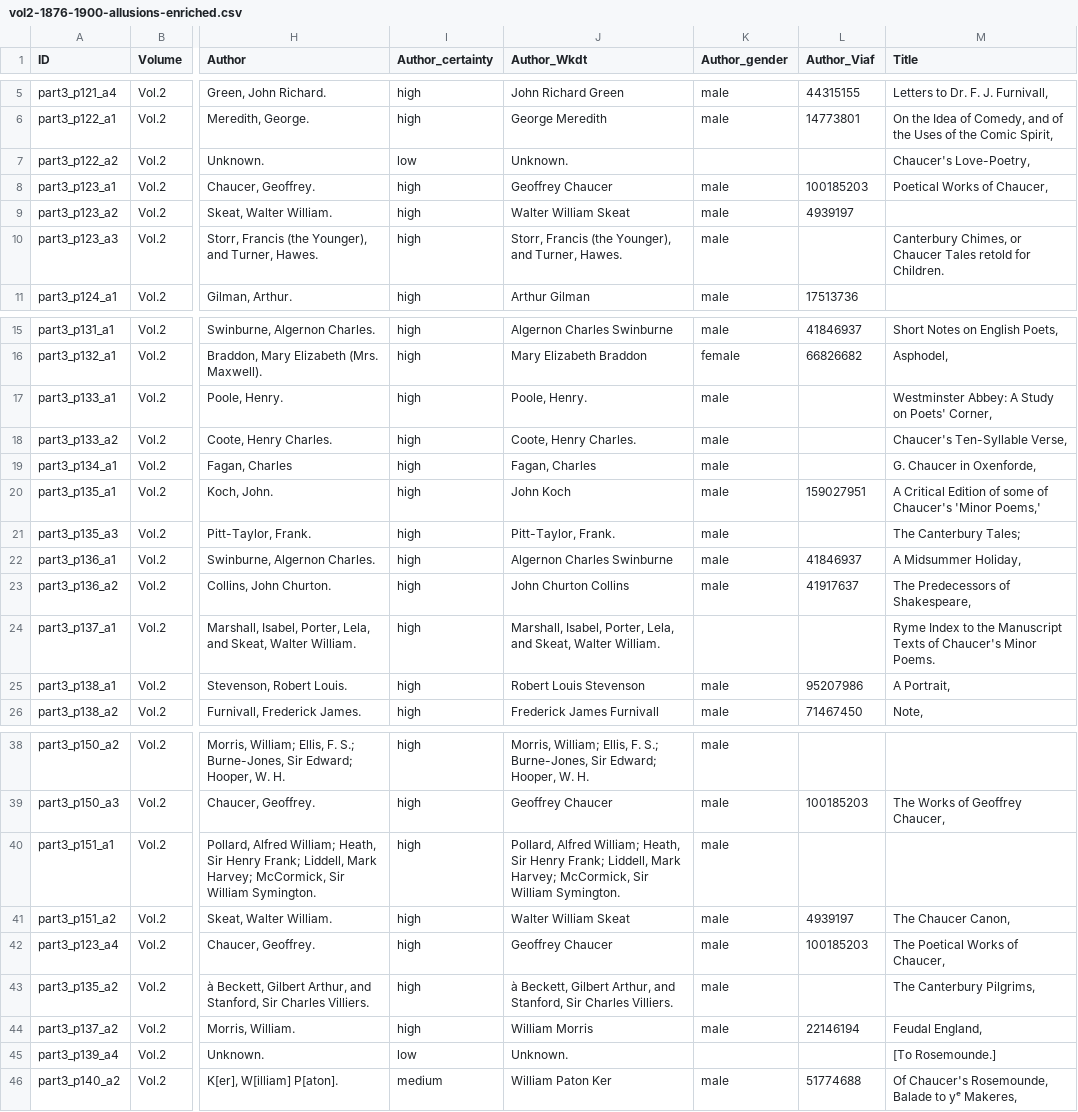
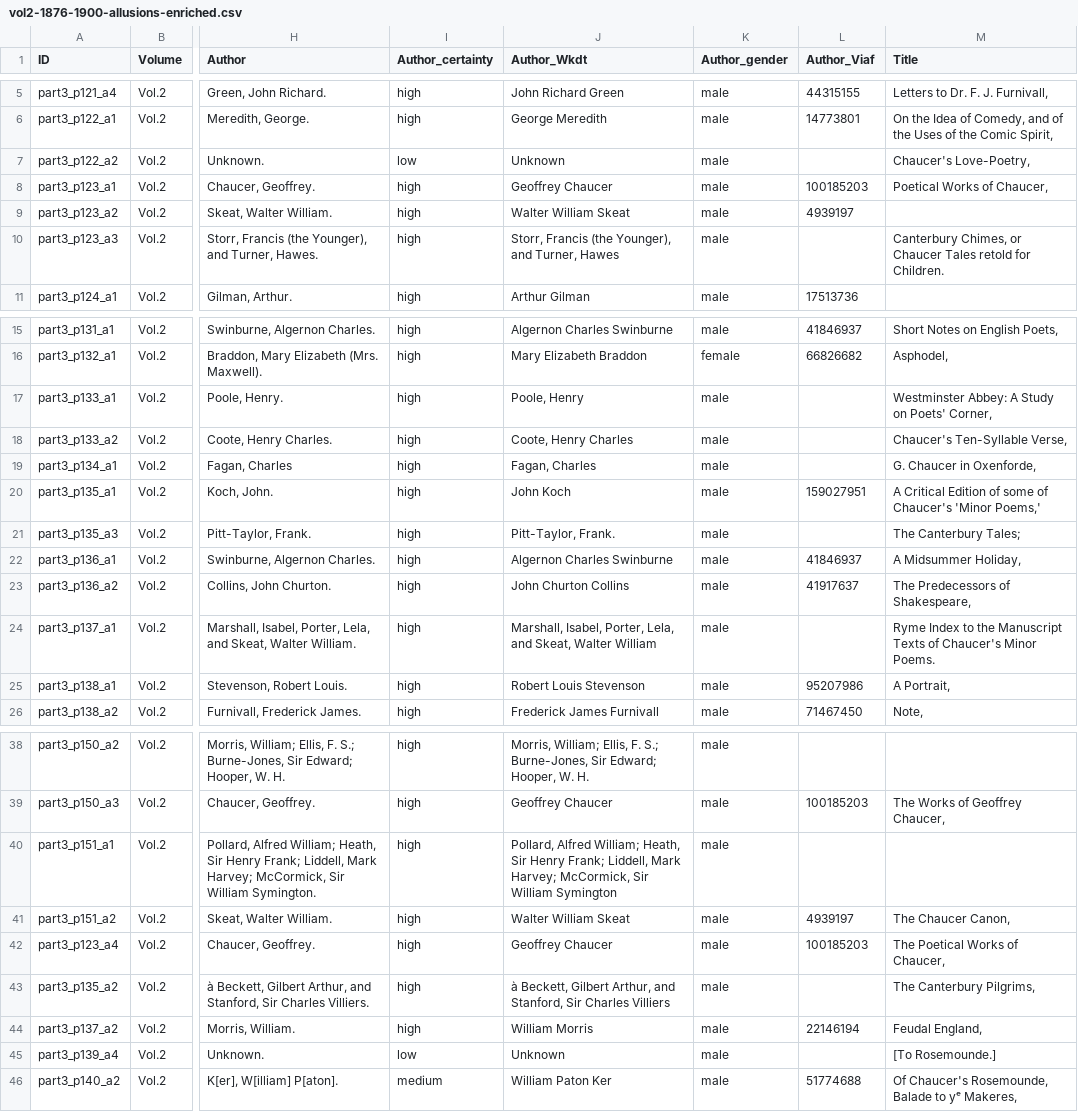
Before and after one commit to FNS-Spurgeon/3-DataEnrichment, a CSV file: 2-DataEnriched/vol2-1876-1900-allusions-enriched.csv, drawn as a sheet; only a part is shown, gaps mark what is left out; the diff names each change by its address in the sheet, - before the commit and + after, or states it on an @@ line.

```diff
--- a/2-DataEnriched/vol2-1876-1900-allusions-enriched.csv
+++ b/2-DataEnriched/vol2-1876-1900-allusions-enriched.csv
-J7 (Author_Wkdt): Unknown.
+J7 (Author_Wkdt): Unknown
-K7 (Author_gender): (empty)
+K7 (Author_gender): male
-J10 (Author_Wkdt): …and Turner, Hawes.
+J10 (Author_Wkdt): …and Turner, Hawes
-J17 (Author_Wkdt): Poole, Henry.
+J17 (Author_Wkdt): Poole, Henry
-J18 (Author_Wkdt): Coote, Henry Charles.
+J18 (Author_Wkdt): Coote, Henry Charles
-J24 (Author_Wkdt): …Skeat, Walter William.
+J24 (Author_Wkdt): …Skeat, Walter William
-K24 (Author_gender): (empty)
+K24 (Author_gender): male
-J40 (Author_Wkdt): …Sir William Symington.
+J40 (Author_Wkdt): …Sir William Symington
-J43 (Author_Wkdt): …Sir Charles Villiers.
+J43 (Author_Wkdt): …Sir Charles Villiers
-J45 (Author_Wkdt): Unknown.
+J45 (Author_Wkdt): Unknown
-K45 (Author_gender): (empty)
+K45 (Author_gender): male
```
Also changed, not shown: 1 other file.
